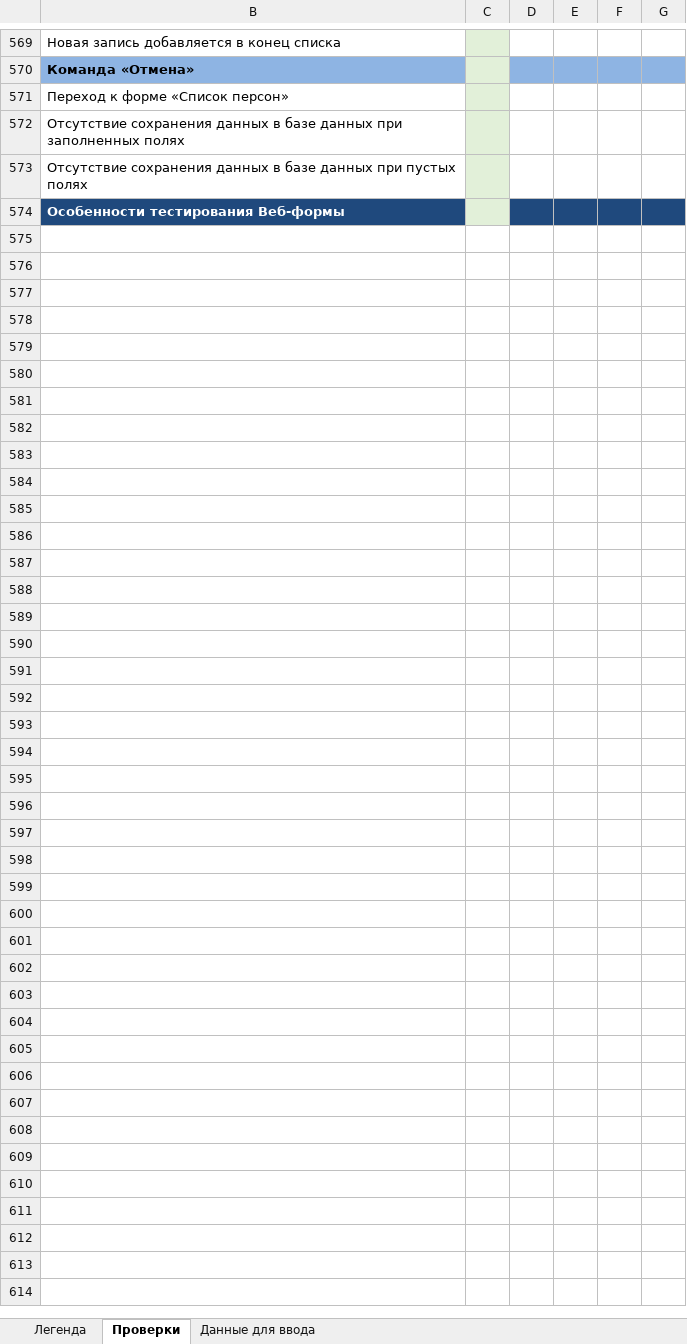
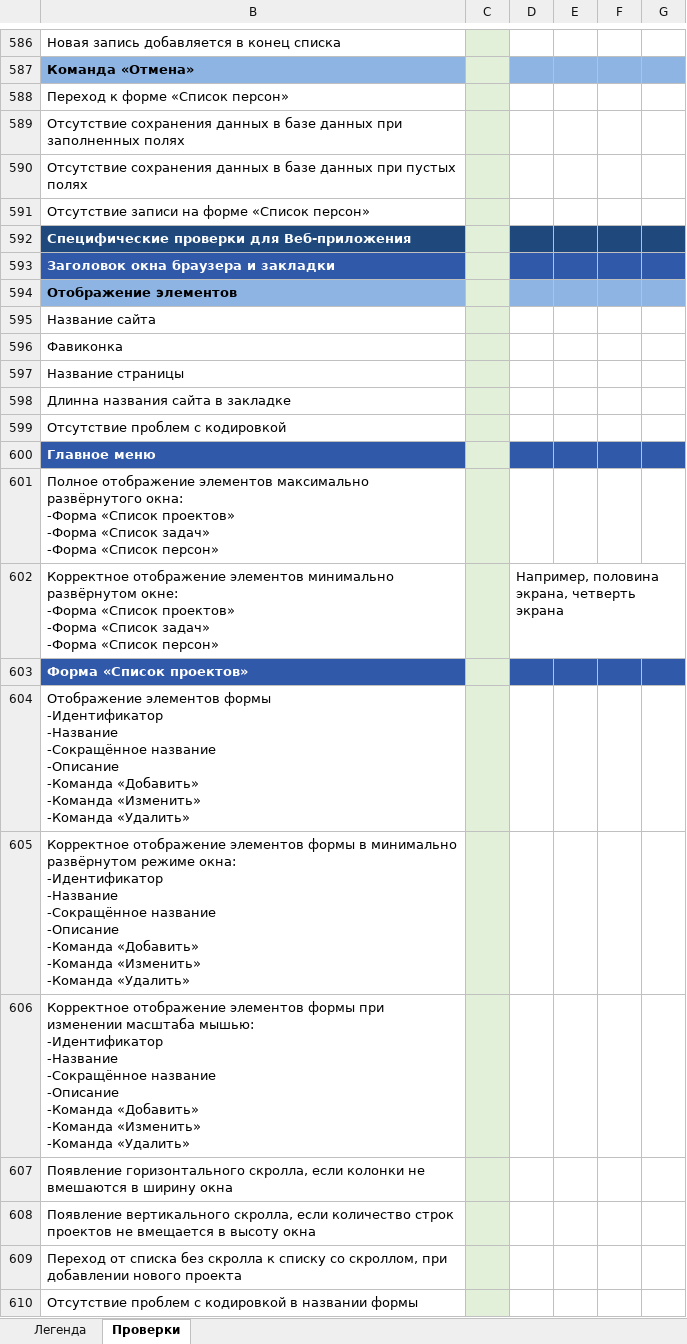
Before and after one commit to Nikomika/qa_samopodgotovka, an Excel workbook: qulix-qa.internship-check list.xlsx, sheet Проверки, drawn as a sheet; only a part is shown, gaps mark what is left out; values as stored, in another font and other column widths than the file's, no borders; addresses are those after the commit; ↵ is a line break in a cell; the diff covers the shown part only; the diff names each change by its address in the sheet, - before the commit and + after, or states it on an @@ line.

```diff
--- a/qulix-qa.internship-check list.xlsx (sheet Проверки)
+++ b/qulix-qa.internship-check list.xlsx (sheet Проверки)
-sheet tab: Данные для ввода
-B591: Особенности тестирования Веб-формы
+B591: Отсутствие записи на форме «Список персон»
@@ B591 fill: #1F497D → none, bold: on → off, text colour: #FFFFFF → black @@
-D591:G591 fill: #1F497D
+D591:G591 fill: none
+row 592: Специфические проверки для Веб-приложения
+row 593: Заголовок окна браузера и закладки
+row 594: Отображение элементов
+row 595: Название сайта
+row 596: Фавиконка
+row 597: Название страницы
+row 598: Длинна названия сайта в закладке
+row 599: Отсутствие проблем с кодировкой
@@ row 600 unhidden: Главное меню @@
@@ row 601 unhidden: Полное отображение элементов максимально развёрнутого окна: ↵ -Форма «Список проектов» ↵ -Форма «Список задач» ↵ -Форма «Список персон» @@
@@ row 602 unhidden: Корректное отображение элементов минимально развёрнутом окне: ↵ -Форма «Список проектов» ↵ -Форма «Список задач» ↵ -Форма «Список персон» |  | Например, половина экрана, четверть экрана @@
@@ row 603 unhidden: Форма «Список проектов» @@
+row 604: Отображение элементов формы ↵ -Идентификатор ↵ -Название ↵ -Сокращённое название ↵ -Описание ↵ -Команда «Добавить» ↵ -Команда «Изменить» ↵ -Команда «Удалить»
+row 605: Корректное отображение элементов формы в минимально развёрнутом режиме окна: ↵ -Идентификатор ↵ -Название ↵ -Сокращённое название ↵ -Описание ↵ -Команда «Добавить» ↵ -Команда «Изменить» ↵ -Команда «Удалить»
+row 606: Корректное отображение элементов формы при изменении масштаба мышью: ↵ -Идентификатор ↵ -Название ↵ -Сокращённое название ↵ -Описание ↵ -Команда «Добавить» ↵ -Команда «Изменить» ↵ -Команда «Удалить»
+row 607: Появление горизонтального скролла, если колонки не вмешаются в ширину окна
+row 608: Появление вертикального скролла, если количество строк проектов не вмещается в высоту окна
+row 609: Переход от списка без скролла к списку со скроллом, при добавлении нового проекта
+row 610: Отсутствие проблем с кодировкой в названии формы
```
Also changed, not shown: 93 added rows, 43 removed rows, 1 moved row, 108 hidden or unhidden rows, 54 edited cells, cell formats and merged cells elsewhere in this sheet, formulas that keep their value, hidden cells.
